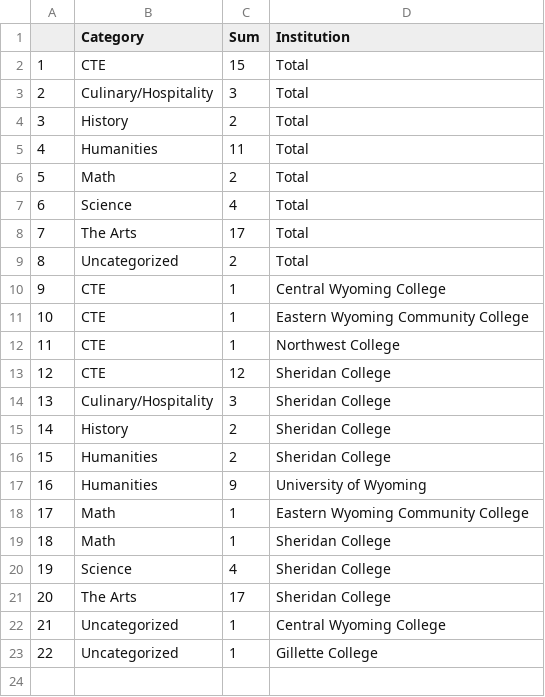
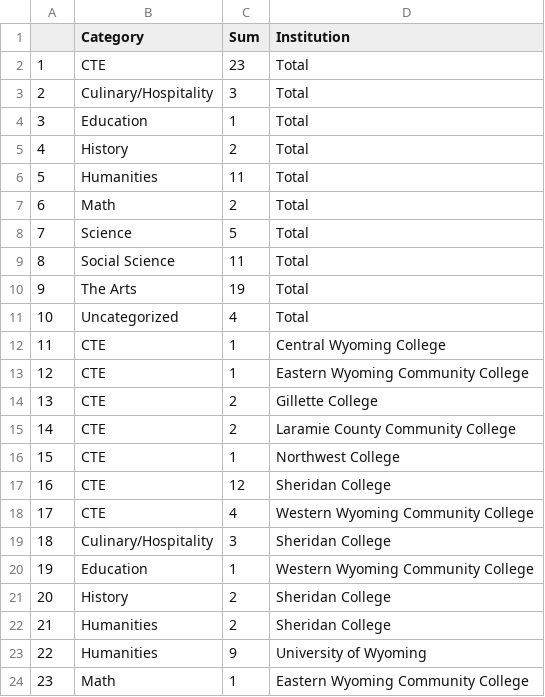
Before and after one commit to bostickmike/Wyoming-Education-Jobs-Dashboard, a CSV file: Wy_Ed_Jobs/allnow_he.csv, drawn as a sheet; only a part is shown; the shorter side is filled out with more unchanged rows; addresses are those after the commit; the diff covers the shown part only; the diff names each change by its address in the sheet, - before the commit and + after, or states it on an @@ line.

```diff
--- a/Wy_Ed_Jobs/allnow_he.csv
+++ b/Wy_Ed_Jobs/allnow_he.csv
-C2 (Sum): 15
+C2 (Sum): 23
+row 4: 3 | Education | 1 | Total
@@ column A renumbered between rows 5 and 34 @@
-C8 (Sum): 4
+C8 (Sum): 5
+row 9: 8 | Social Science | 11 | Total
-C10 (Sum): 17
+C10 (Sum): 19
-C11 (Sum): 2
+C11 (Sum): 4
+row 14: 13 | CTE | 2 | Gillette College
+row 15: 14 | CTE | 2 | Laramie County Community College
+row 18: 17 | CTE | 4 | Western Wyoming Community College
+row 20: 19 | Education | 1 | Western Wyoming Community College
```
Also changed, not shown: 7 added rows elsewhere in this file, Wy_Ed_Jobs/allnow.csv, Wy_Ed_Jobs/combinedclean.csv, 51 other files.
